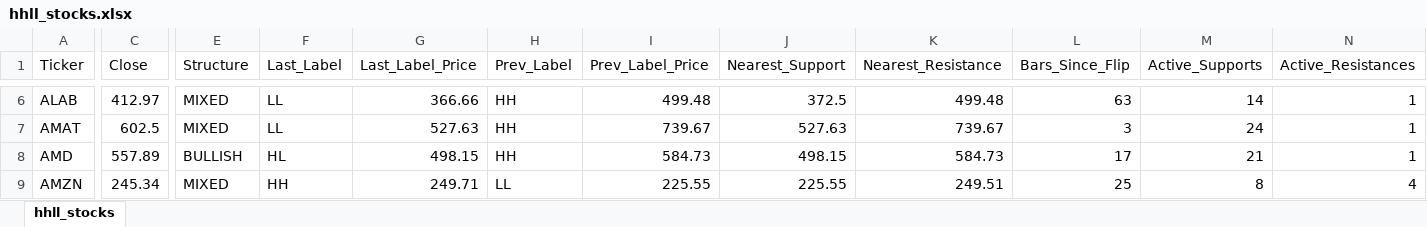
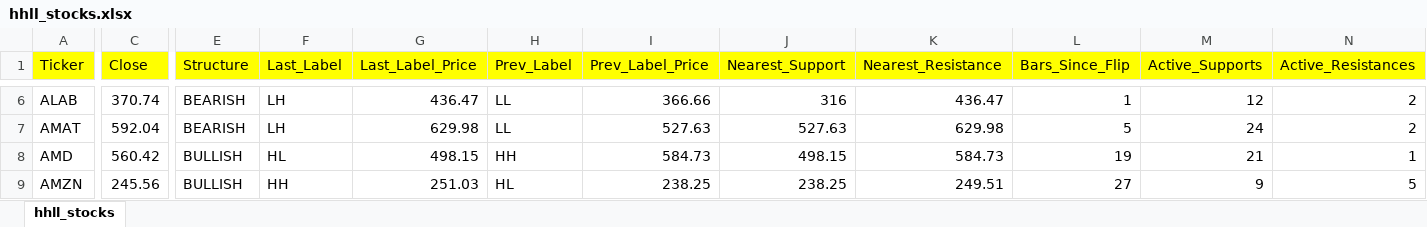
Before and after one commit to rchak007/myTrading, an Excel workbook: outputs/hhll_stocks.xlsx, sheet hhll_stocks, drawn as a sheet; only a part is shown, gaps mark what is left out; values as stored, in another font and other column widths than the file's, no borders; the diff covers the shown part only; the diff names each change by its address in the sheet, - before the commit and + after, or states it on an @@ line.

Commit message:
hhll

```diff
--- a/outputs/hhll_stocks.xlsx (sheet hhll_stocks)
+++ b/outputs/hhll_stocks.xlsx (sheet hhll_stocks)
-A1:N1 fill: none
+A1:N1 fill: #FFFF00
-C6 (Close): 412.97
+C6 (Close): 370.74
-E6:E7 (Structure): MIXED
+E6:E7 (Structure): BEARISH
-F6:F7 (Last_Label): LL
+F6:F7 (Last_Label): LH
-G6 (Last_Label_Price): 366.66
+G6 (Last_Label_Price): 436.47
-H6:H7 (Prev_Label): HH
+H6:H7 (Prev_Label): LL
-I6 (Prev_Label_Price): 499.48
+I6 (Prev_Label_Price): 366.66
-J6 (Nearest_Support): 372.5
+J6 (Nearest_Support): 316
-K6 (Nearest_Resistance): 499.48
+K6 (Nearest_Resistance): 436.47
-L6 (Bars_Since_Flip): 63
+L6 (Bars_Since_Flip): 1
-M6 (Active_Supports): 14
+M6 (Active_Supports): 12
-N6:N7 (Active_Resistances): 1
+N6:N7 (Active_Resistances): 2
-C7 (Close): 602.5
+C7 (Close): 592.04
-G7 (Last_Label_Price): 527.63
+G7 (Last_Label_Price): 629.98
-I7 (Prev_Label_Price): 739.67
+I7 (Prev_Label_Price): 527.63
-K7 (Nearest_Resistance): 739.67
+K7 (Nearest_Resistance): 629.98
-L7 (Bars_Since_Flip): 3
+L7 (Bars_Since_Flip): 5
-C8 (Close): 557.89
+C8 (Close): 560.42
-L8 (Bars_Since_Flip): 17
+L8 (Bars_Since_Flip): 19
-C9 (Close): 245.34
+C9 (Close): 245.56
-E9 (Structure): MIXED
+E9 (Structure): BULLISH
-G9 (Last_Label_Price): 249.71
+G9 (Last_Label_Price): 251.03
-H9 (Prev_Label): LL
+H9 (Prev_Label): HL
-I9 (Prev_Label_Price): 225.55
+I9 (Prev_Label_Price): 238.25
-J9 (Nearest_Support): 225.55
+J9 (Nearest_Support): 238.25
-L9 (Bars_Since_Flip): 25
+L9 (Bars_Since_Flip): 27
-M9 (Active_Supports): 8
+M9 (Active_Supports): 9
-N9 (Active_Resistances): 4
+N9 (Active_Resistances): 5
```
Also changed, not shown: 2 added rows, 763 edited cells and cell formats elsewhere in this sheet, 1 other file.
